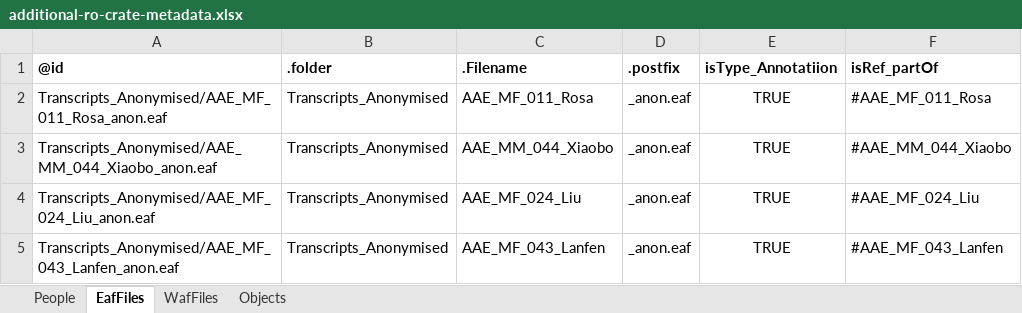
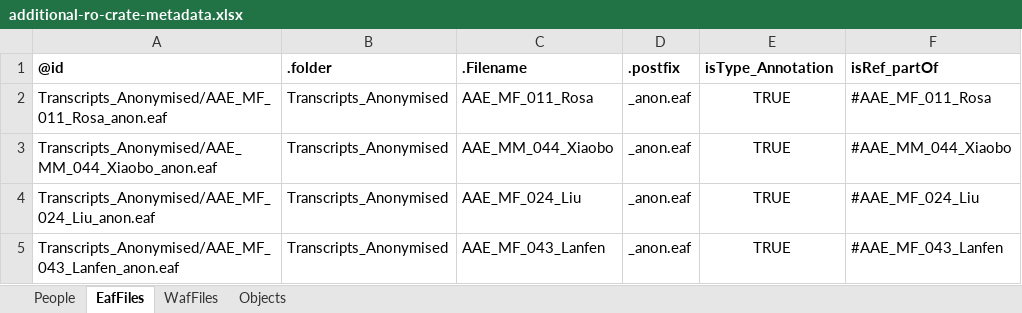
Before and after one commit to Language-Research-Technology/corpus-tools-accented-australian-english, an Excel workbook: additional-ro-crate-metadata.xlsx, sheet EafFiles, drawn as a sheet; only a part is shown; values as stored, in another font and other column widths than the file's, no borders; the diff names each change by its address in the sheet, - before the commit and + after, or states it on an @@ line.

Commit message:
fixed typo

```diff
--- a/additional-ro-crate-metadata.xlsx (sheet EafFiles)
+++ b/additional-ro-crate-metadata.xlsx (sheet EafFiles)
-E1: isType_Annotatiion
+E1: isType_Annotation
```
